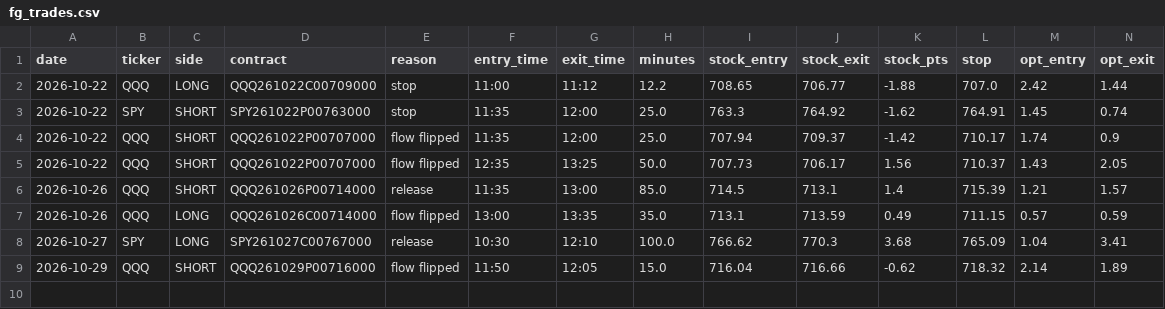
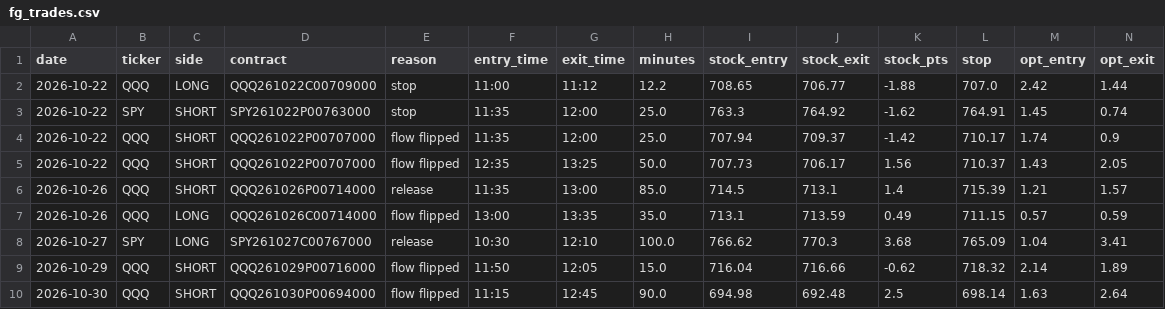
Before and after one commit to jnewsom188327/stoch-bot, a CSV file: fg_trades.csv, drawn as a sheet; only a part is shown; rows hold the shown columns only; the diff names each change by its address in the sheet, - before the commit and + after, or states it on an @@ line.

```diff
--- a/fg_trades.csv
+++ b/fg_trades.csv
+row 10: 2026-10-30 | QQQ | SHORT | QQQ261030P00694000 | flow flipped | 11:15 | 12:45 | 90.0 | 694.98 | 692.48 | 2.5 | 698.14 | 1.63 | 2.64
```
Also changed, not shown: 1 other file.
